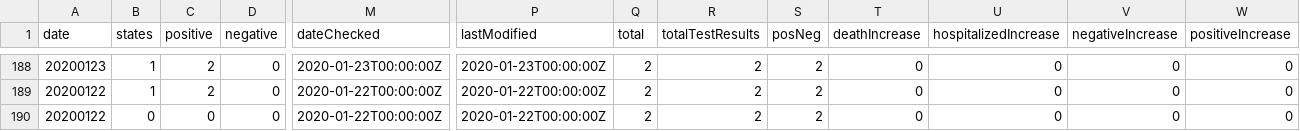
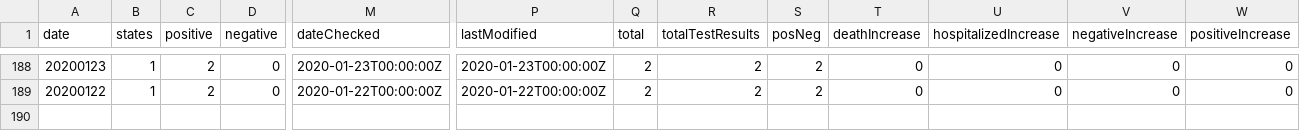
Before and after one commit to JulesGarrett/JulesGarrett.github.io, a CSV file: daily.csv, drawn as a sheet; only a part is shown, gaps mark what is left out; rows hold the shown columns only; the diff names each change by its address in the sheet, - before the commit and + after, or states it on an @@ line.

```diff
--- a/daily.csv
+++ b/daily.csv
-row 190: 20200122 | 0 | 0 | 0 | 2020-01-22T00:00:00Z | 2020-01-22T00:00:00Z | 2 | 2 | 2 | 0 | 0 | 0 | 0
```
Also changed, not shown: 3 other files.
